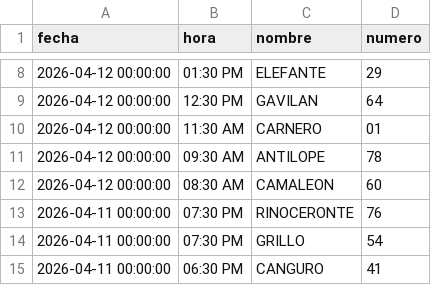
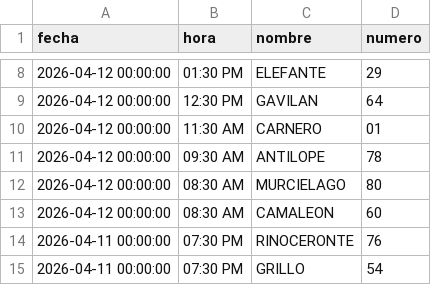
Before and after one commit to RAYC3004/guacharito-pro-tracker, a CSV file: historico_resultados.csv, drawn as a sheet; only a part is shown, gaps mark what is left out; the shorter side is filled out with more unchanged rows.

```diff
--- a/historico_resultados.csv
+++ b/historico_resultados.csv
@@ -11,2 +11,3 @@ fecha,hora,nombre,numero
 2026-04-12 00:00:00,09:30 AM,ANTILOPE,78
+2026-04-12 00:00:00,08:30 AM,MURCIELAGO,80
 2026-04-12 00:00:00,08:30 AM,CAMALEON,60
```
Also changed, not shown: 2 other files.
